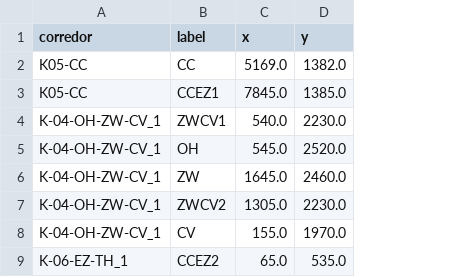
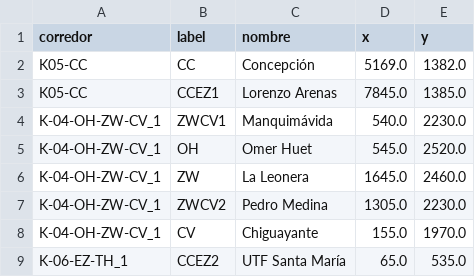
Before and after one commit to jmenesesu/biotren-optimizer, a CSV file: datos/clean/red_estaciones.csv, drawn as a sheet; only a part is shown; the diff names each change by its address in the sheet, - before the commit and + after, or states it on an @@ line.

```diff
--- a/datos/clean/red_estaciones.csv
+++ b/datos/clean/red_estaciones.csv
+column C (nombre), rows 2-9: Concepción | Lorenzo Arenas | Manquimávida | Omer Huet | La Leonera | Pedro Medina | Chiguayante | UTF Santa María
```
Also changed, not shown: datos/clean/bloques.csv, datos/clean/cocheras.csv, 15 other files.
